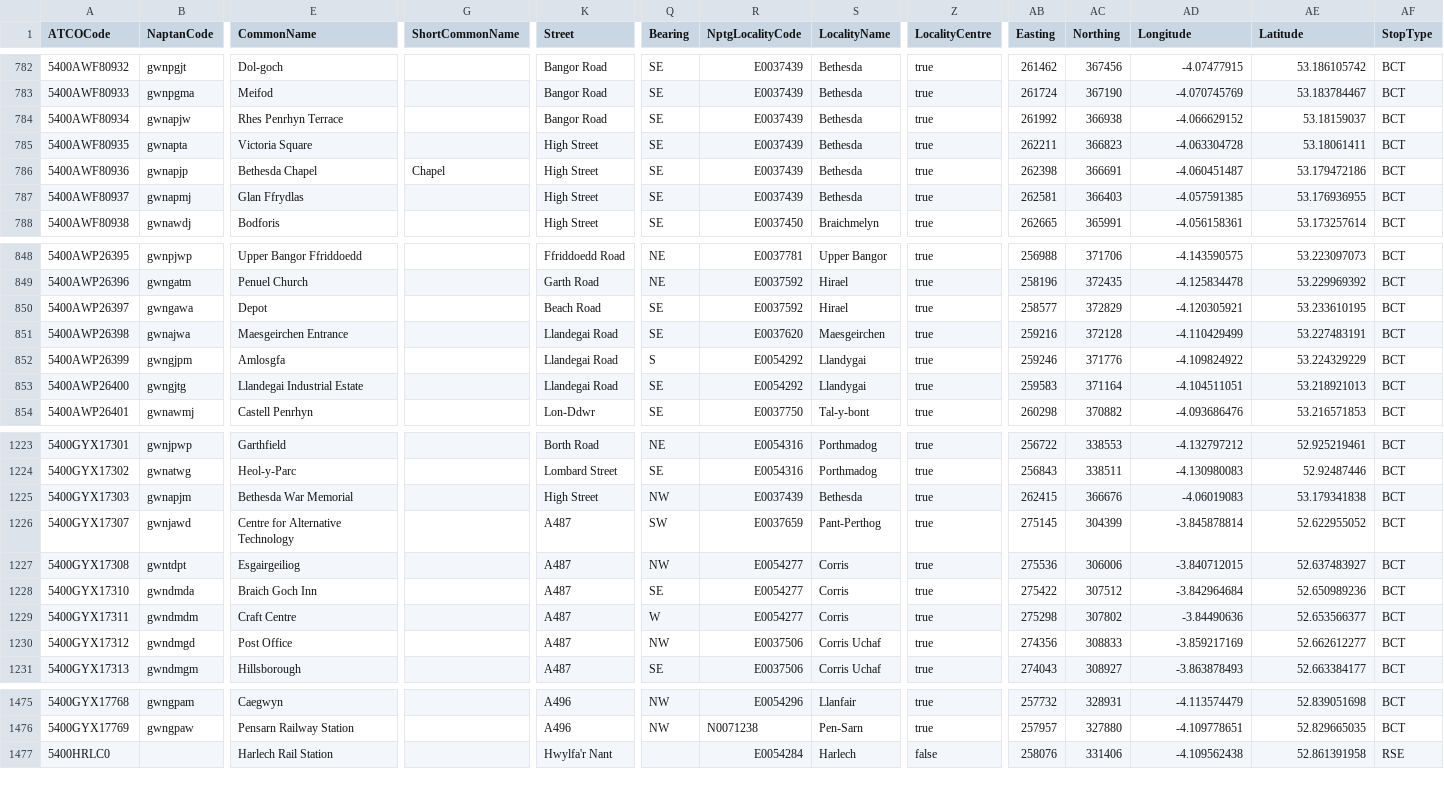
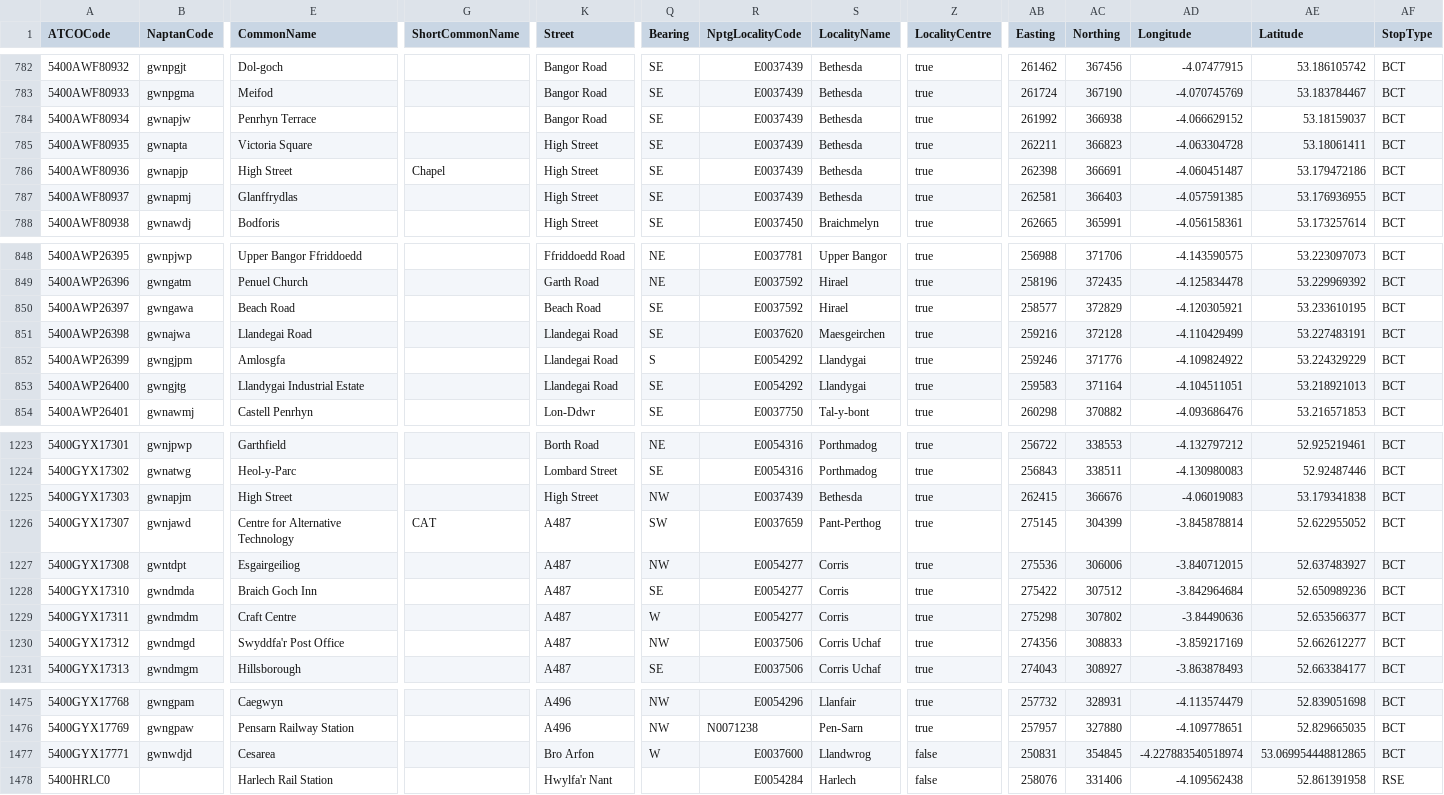
Before and after one commit to ldjb/naptan-nptg-history, a CSV file: 540Stops.csv, drawn as a sheet; only a part is shown, gaps mark what is left out; rows hold the shown columns only; the diff covers the shown part only; the diff names each change by its address in the sheet, - before the commit and + after, or states it on an @@ line.

```diff
--- a/540Stops.csv
+++ b/540Stops.csv
-E784 (CommonName): Rhes Penrhyn Terrace
+E784 (CommonName): Penrhyn Terrace
-E786 (CommonName): Bethesda Chapel
+E786 (CommonName): High Street
-E787 (CommonName): Glan Ffrydlas
+E787 (CommonName): Glanffrydlas
-E850 (CommonName): Depot
+E850 (CommonName): Beach Road
-E851 (CommonName): Maesgeirchen Entrance
+E851 (CommonName): Llandegai Road
-E853 (CommonName): Llandegai Industrial Estate
+E853 (CommonName): Llandygai Industrial Estate
-E1225 (CommonName): Bethesda War Memorial
+E1225 (CommonName): High Street
-G1226 (ShortCommonName): (empty)
+G1226 (ShortCommonName): CAT
-E1230 (CommonName): Post Office
+E1230 (CommonName): Swyddfa'r Post Office
+row 1477: 5400GYX17771 | gwnwdjd | Cesarea |  | Bro Arfon | W | E0037600 | Llandwrog | false | 250831 | 354845 | -4.227883540518974 | 53.069954448812865 | BCT
```
Also changed, not shown: 44 edited cells elsewhere in this file, 010Stops.csv, 019Stops.csv, 50 other files.
